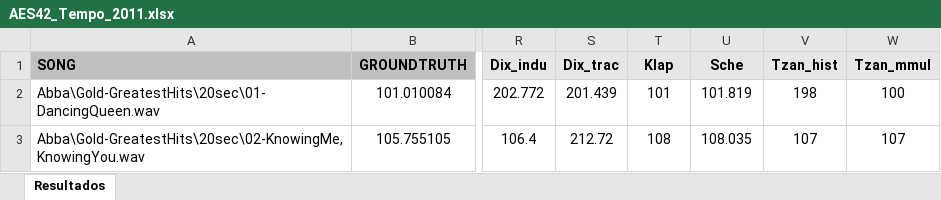
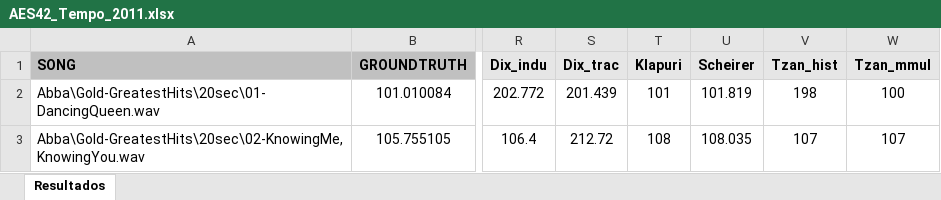
Before and after one commit to JoseRZapata/TempoAES42, an Excel workbook: data/AES42_Tempo_2011.xlsx, sheet Resultados, drawn as a sheet; only a part is shown, gaps mark what is left out; values as stored, in another font and other column widths than the file's, no borders; charts and pictures not drawn; the diff names each change by its address in the sheet, - before the commit and + after, or states it on an @@ line.

```diff
--- a/data/AES42_Tempo_2011.xlsx (sheet Resultados)
+++ b/data/AES42_Tempo_2011.xlsx (sheet Resultados)
-T1: Klap
+T1: Klapuri
-U1: Sche
+U1: Scheirer
```
Also changed, not shown: 2 other files.
